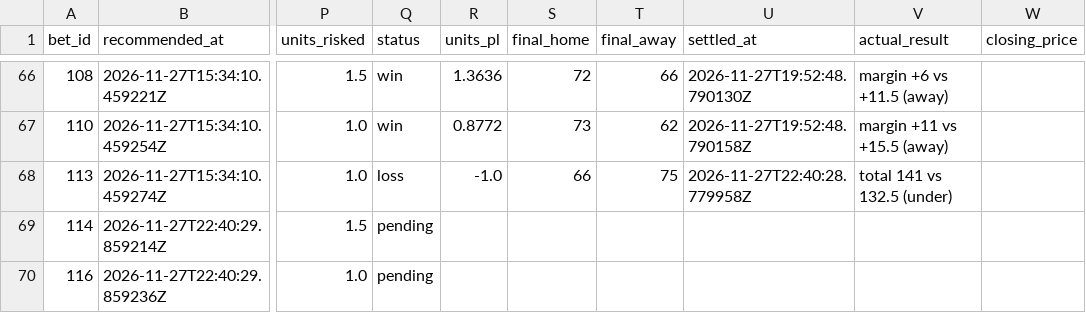
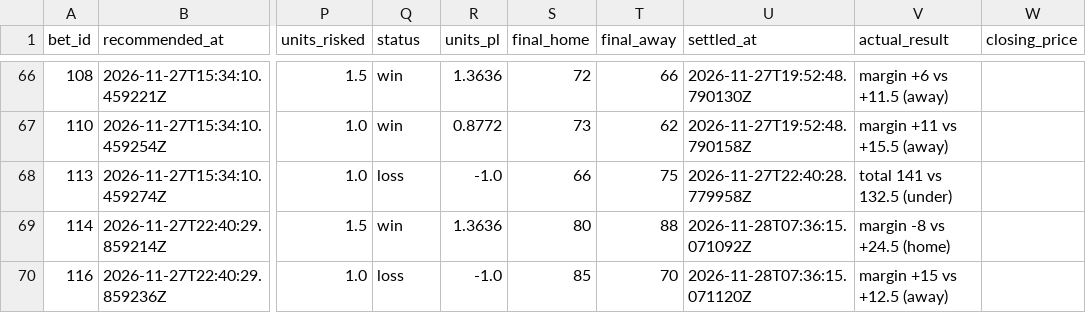
Before and after one commit to Scottguts/ncaaw-sharp, a CSV file: ncaaw_data/bet_log.csv, drawn as a sheet; only a part is shown, gaps mark what is left out; the diff names each change by its address in the sheet, - before the commit and + after, or states it on an @@ line.

```diff
--- a/ncaaw_data/bet_log.csv
+++ b/ncaaw_data/bet_log.csv
-Q69 (status): pending
+Q69 (status): win
-R69 (units_pl): (empty)
+R69 (units_pl): 1.3636
-S69 (final_home): (empty)
+S69 (final_home): 80
-T69 (final_away): (empty)
+T69 (final_away): 88
-U69 (settled_at): (empty)
+U69 (settled_at): 2026-11-28T07:36:15.071092Z
-V69 (actual_result): (empty)
+V69 (actual_result): margin -8 vs +24.5 (home)
-Q70 (status): pending
+Q70 (status): loss
-R70 (units_pl): (empty)
+R70 (units_pl): -1.0
-S70 (final_home): (empty)
+S70 (final_home): 85
-T70 (final_away): (empty)
+T70 (final_away): 70
-U70 (settled_at): (empty)
+U70 (settled_at): 2026-11-28T07:36:15.071120Z
-V70 (actual_result): (empty)
+V70 (actual_result): margin +15 vs +12.5 (away)
```
Also changed, not shown: ncaaw_data/shadow_log.csv, 35 other files.
